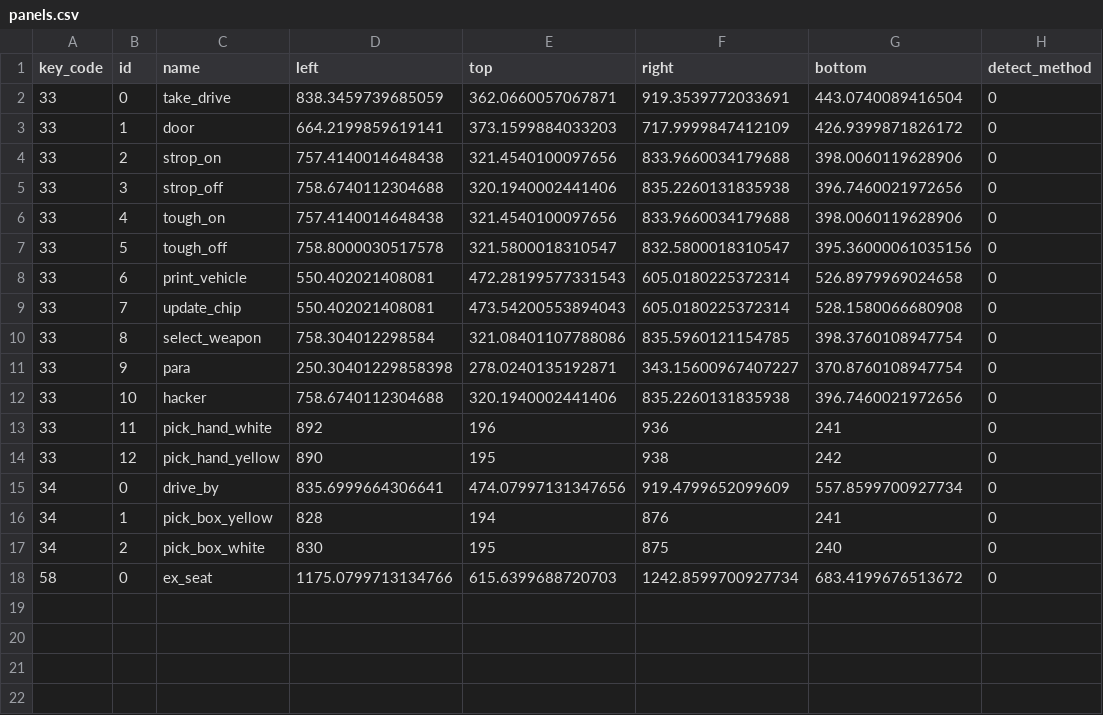
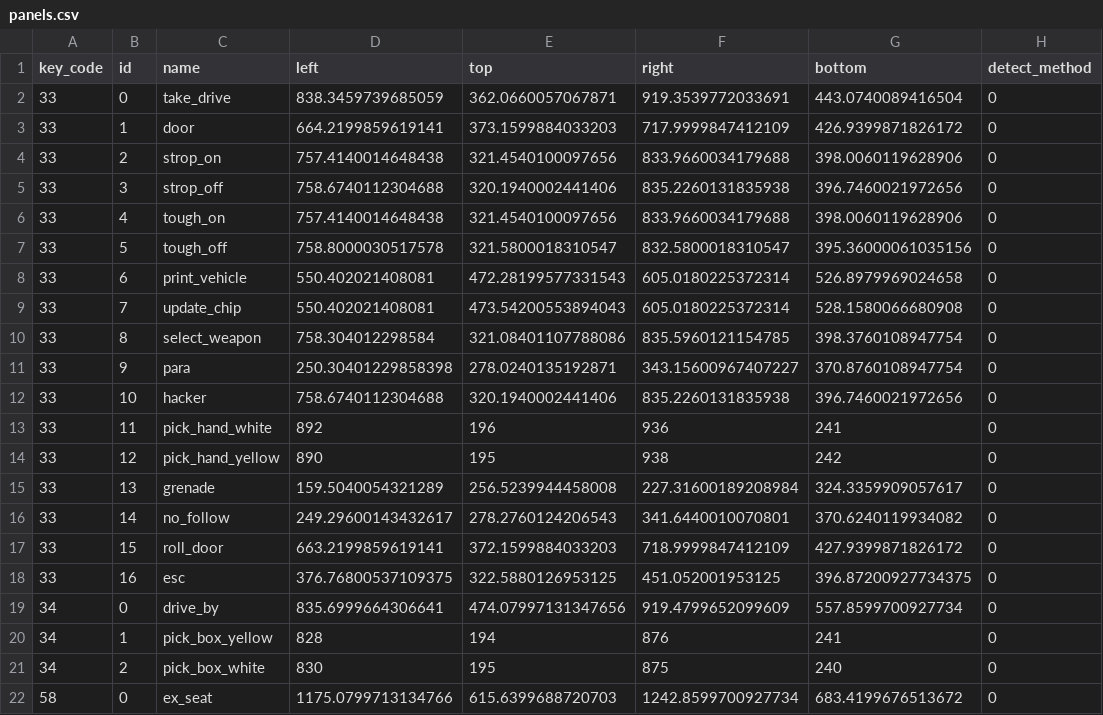
Before and after one commit to zhaofeng256/android-emulator-control, a CSV file: panels.csv, drawn as a sheet.

```diff
--- a/panels.csv
+++ b/panels.csv
@@ -14,2 +14,6 @@ key_code,id,name,left,top,right,bottom,detect_method
 33,12,pick_hand_yellow,890,195,938,242,0
+33,13,grenade,159.5040054321289,256.5239944458008,227.31600189208984,324.3359909057617,0
+33,14,no_follow,249.29600143432617,278.2760124206543,341.6440010070801,370.6240119934082,0
+33,15,roll_door,663.2199859619141,372.1599884033203,718.9999847412109,427.9399871826172,0
+33,16,esc,376.76800537109375,322.5880126953125,451.052001953125,396.87200927734375,0
 34,0,drive_by,835.6999664306641,474.07997131347656,919.4799652099609,557.8599700927734,0
```
Also changed, not shown: 5 other files.
